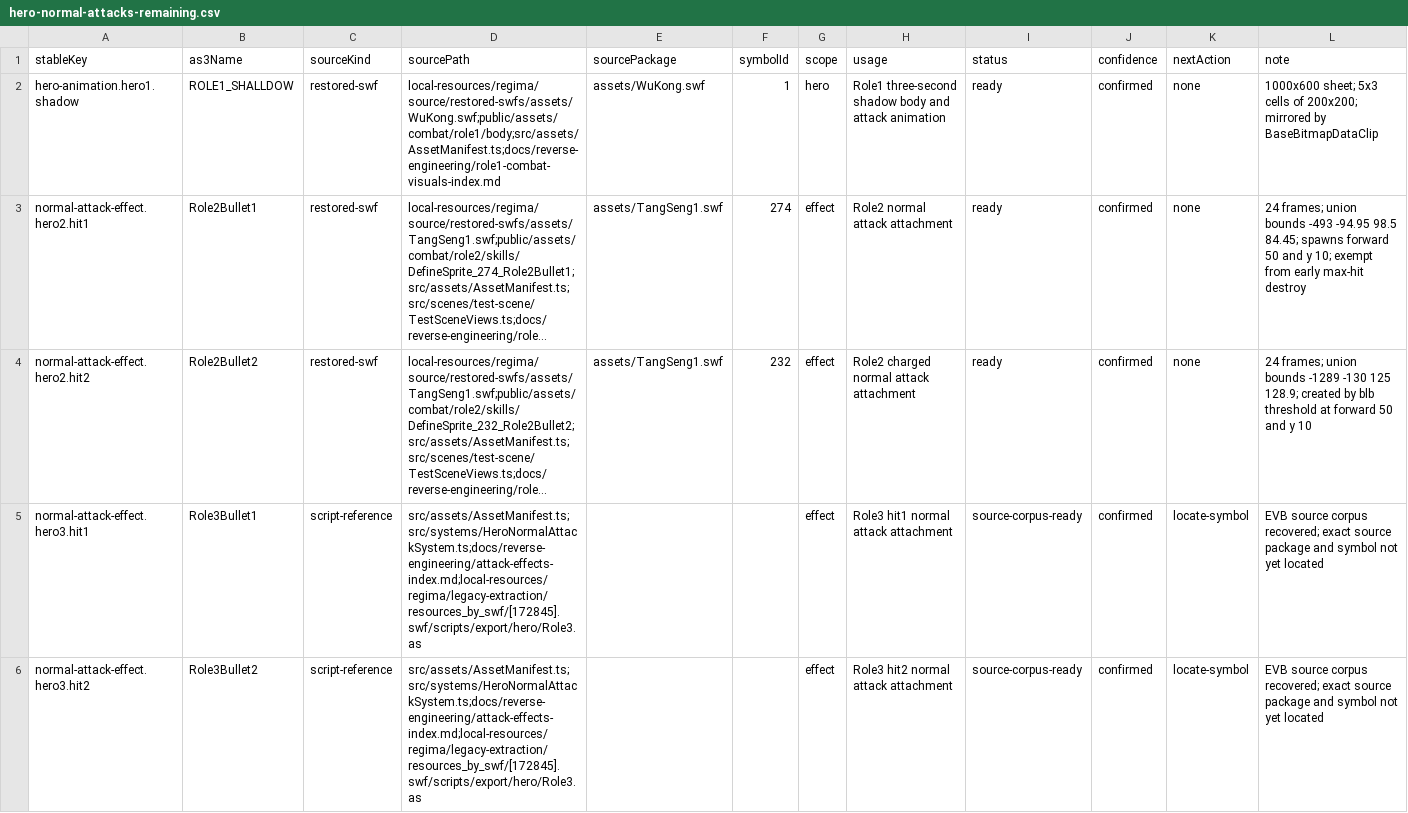
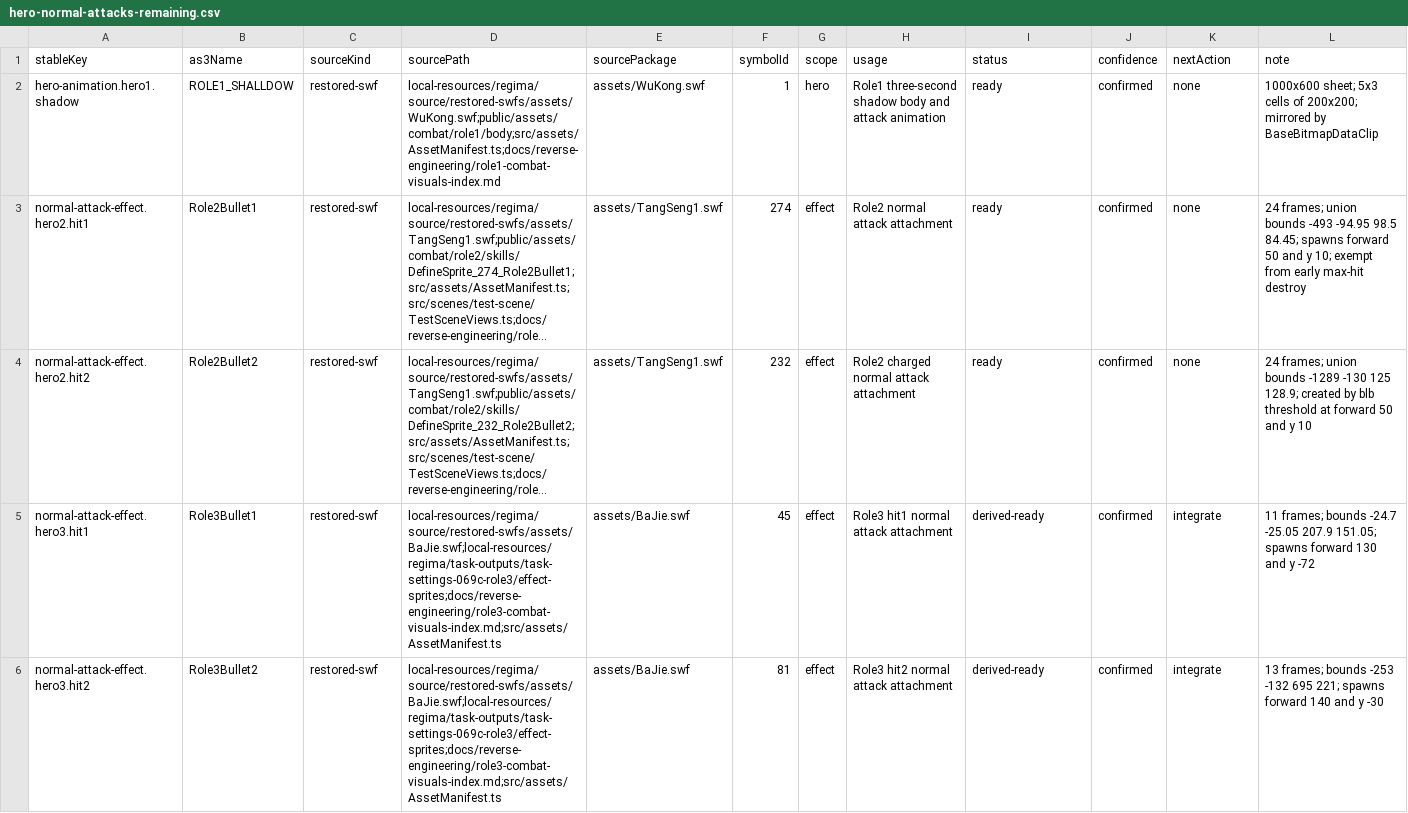
Before and after one commit to kagami-kasumi/zaomengxiyou3-zaixutiantingpian-phaser-version, a CSV file: docs/reverse-engineering/asset-annotation/annotations/hero-normal-attacks-remaining.csv, drawn as a sheet; only a part is shown; long unchanged cells end in …; the diff covers the shown part only; the diff names each change by its address in the sheet, - before the commit and + after, or states it on an @@ line.

```diff
--- a/docs/reverse-engineering/asset-annotation/annotations/hero-normal-attacks-remaining.csv
+++ b/docs/reverse-engineering/asset-annotation/annotations/hero-normal-attacks-remaining.csv
-C5:C6 (sourceKind): script-reference
+C5:C6 (sourceKind): restored-swf
-D5:D6 (sourcePath): src/assets/AssetManifest.ts;src/systems/HeroNormalAttackSystem.ts;docs/reverse-engineering/attack-effects-index.md;local-resources/regima/legacy-extraction/resources_by_swf/[172845].swf/scripts/export/hero/Role3.as
+D5:D6 (sourcePath): local-resources/regima/source/restored-swfs/assets/BaJie.swf;local-resources/regima/task-outputs/task-settings-069c-role3/effect-sprites;docs/reverse-engineering/role3-combat-visuals-index.md;src/assets/AssetManifest.ts
-E5:E6 (sourcePackage): (empty)
+E5:E6 (sourcePackage): assets/BaJie.swf
-F5 (symbolId): (empty)
+F5 (symbolId): 45
-I5:I6 (status): source-corpus-ready
+I5:I6 (status): derived-ready
-K5:K6 (nextAction): locate-symbol
+K5:K6 (nextAction): integrate
-L5 (note): EVB source corpus recovered; exact source package and symbol not yet located
+L5 (note): 11 frames; bounds -24.7 -25.05 207.9 151.05; spawns forward 130 and y -72
-F6 (symbolId): (empty)
+F6 (symbolId): 81
-L6 (note): EVB source corpus recovered; exact source package and symbol not yet located
+L6 (note): 13 frames; bounds -253 -132 695 221; spawns forward 140 and y -30
```
Also changed, not shown: 14 edited cells elsewhere in this file, docs/reverse-engineering/asset-annotation/annotations/hero-skill-effects.csv, 17 other files.
